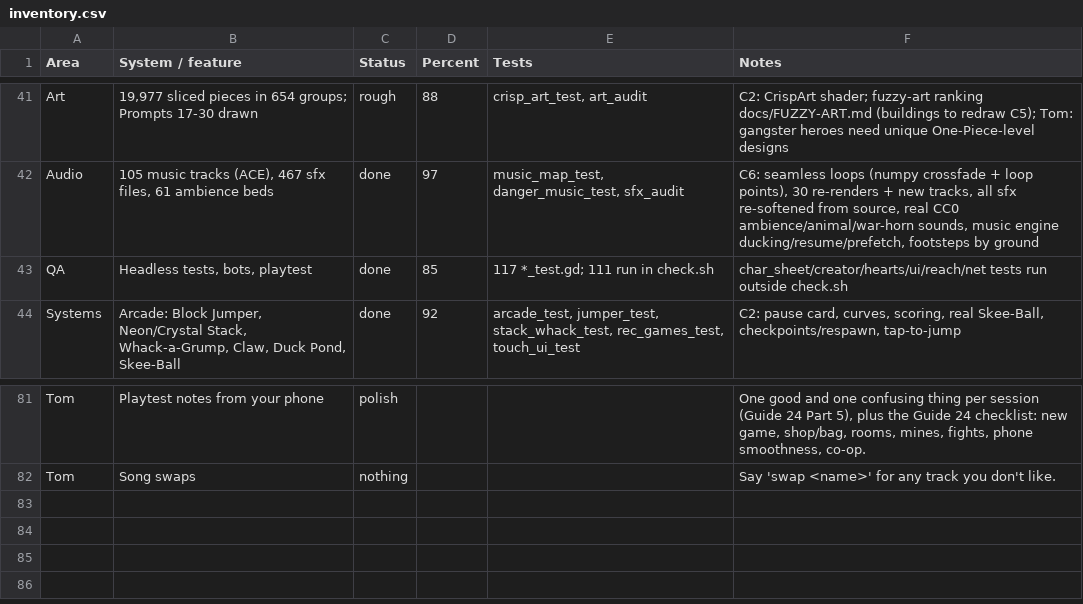
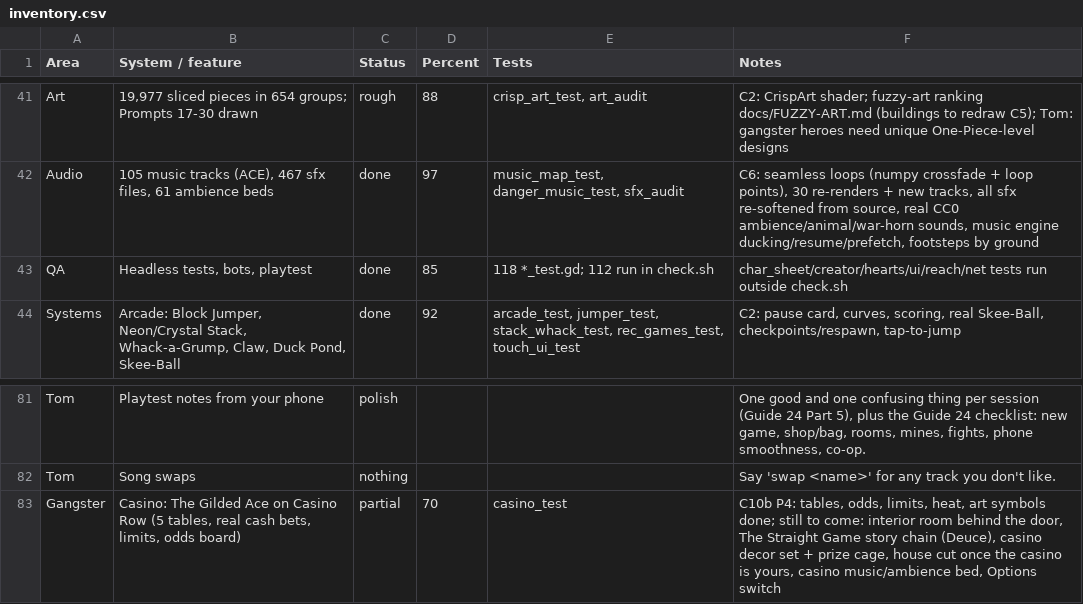
Before and after one commit to Excivious27/Dreams, a CSV file: docs/inventory.csv, drawn as a sheet; only a part is shown, gaps mark what is left out.

```diff
--- a/docs/inventory.csv
+++ b/docs/inventory.csv
@@ -42,3 +42,3 @@ Art,"19,977 sliced pieces in 654 groups; Prompts 17-30 drawn",rough,88,"crisp_ar
 Audio,"105 music tracks (ACE), 467 sfx files, 61 ambience beds",done,97,"music_map_test, danger_music_test, sfx_audit","C6: seamless loops (numpy crossfade + loop points), 30 re-renders + new tracks, all sfx re-softened from source, real CC0 ambience/animal/war-horn sounds, music engine ducking/resume/prefetch, footsteps by ground"
-QA,"Headless tests, bots, playtest",done,85,117 *_test.gd; 111 run in check.sh,char_sheet/creator/hearts/ui/reach/net tests run outside check.sh
+QA,"Headless tests, bots, playtest",done,85,118 *_test.gd; 112 run in check.sh,char_sheet/creator/hearts/ui/reach/net tests run outside check.sh
 Systems,"Arcade: Block Jumper, Neon/Crystal Stack, Whack-a-Grump, Claw, Duck Pond, Skee-Ball",done,92,"arcade_test, jumper_test, stack_whack_test, rec_games_test, touch_ui_test","C2: pause card, curves, scoring, real Skee-Ball, checkpoints/respawn, tap-to-jump"
@@ -82 +82,2 @@ Tom,Playtest notes from your phone,polish,,,"One good and one confusing thing pe
 Tom,Song swaps,nothing,,,Say 'swap <name>' for any track you don't like.
+Gangster,"Casino: The Gilded Ace on Casino Row (5 tables, real cash bets, limits, odds board)",partial,70,casino_test,"C10b P4: tables, odds, limits, heat, art symbols done; still to come: interior room behind the door, The Straight Game story chain (Deuce), casino decor set + prize cage, house cut once the casino is yours, casino music/ambience bed, Options switch"
```
Also changed, not shown: 4 other files.
